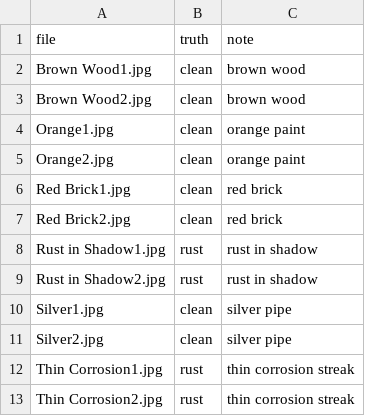
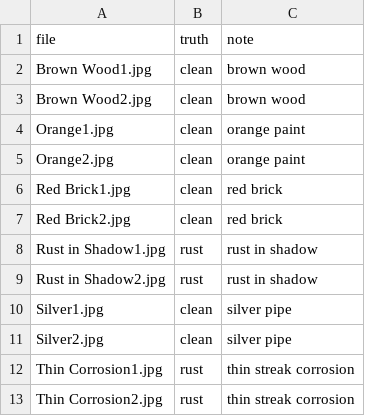
Before and after one commit to dukeoghenefejiroduke/OpenCV-AI, a CSV file: data/heldout_truth.csv, drawn as a sheet.

Commit message:
freeze before heldout run

```diff
--- a/data/heldout_truth.csv
+++ b/data/heldout_truth.csv
@@ -11,3 +11,3 @@ Silver1.jpg,clean,silver pipe
 Silver2.jpg,clean,silver pipe
-Thin Corrosion1.jpg,rust,thin corrosion streak
-Thin Corrosion2.jpg,rust,thin corrosion streak
+Thin Corrosion1.jpg,rust,thin streak corrosion
+Thin Corrosion2.jpg,rust,thin streak corrosion
```
Also changed, not shown: 6 other files.
